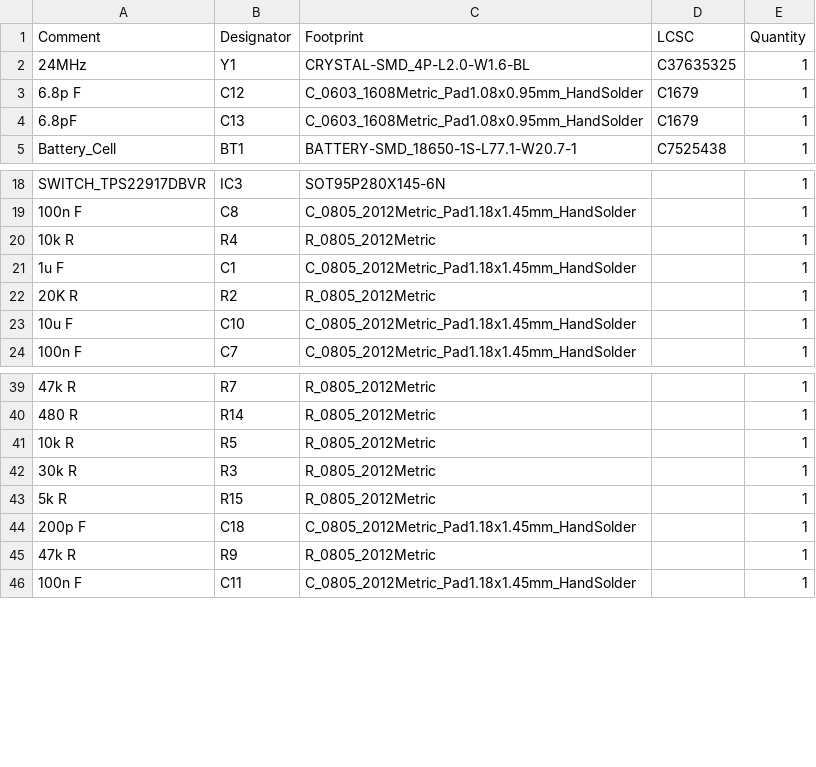
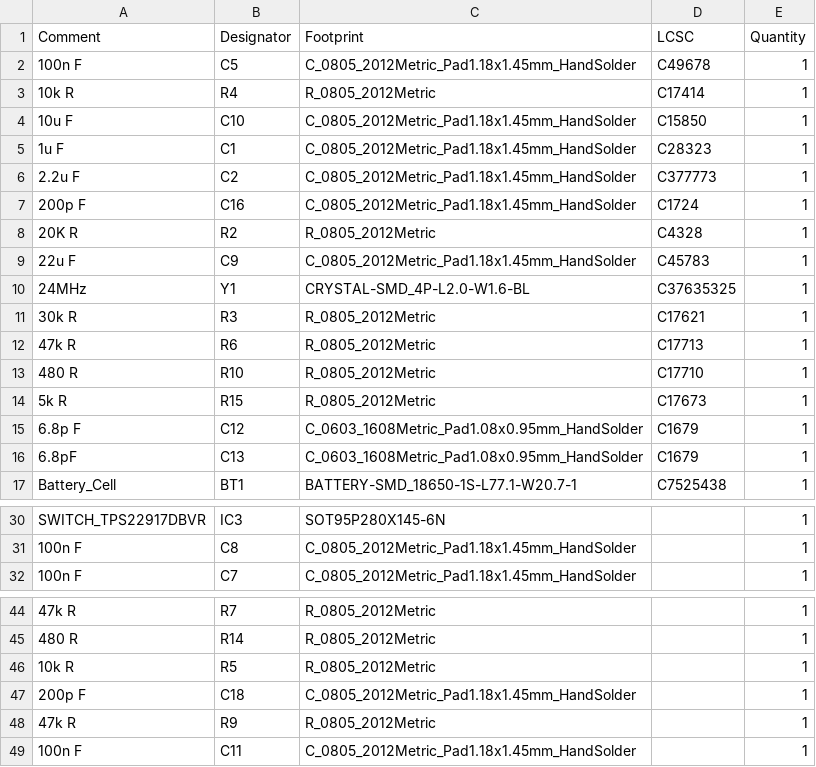
Before and after one commit to awicek/STM32_CO2_LowPowerSensor, a CSV file: HW/CO2_stm_sensor/jlcpcb/production_files/BOM-CO2_stm_sensor.csv, drawn as a sheet; only a part is shown, gaps mark what is left out; removed rows and columns are numbered as before the commit, all else as after; the diff covers the shown part only; the diff names each change by its address in the sheet, - before the commit and + after, or states it on an @@ line.

```diff
--- a/HW/CO2_stm_sensor/jlcpcb/production_files/BOM-CO2_stm_sensor.csv
+++ b/HW/CO2_stm_sensor/jlcpcb/production_files/BOM-CO2_stm_sensor.csv
+row 2: 100n F | C5 | C_0805_2012Metric_Pad1.18x1.45mm_HandSolder | C49678 | 1
+row 3: 10k R | R4 | R_0805_2012Metric | C17414 | 1
+row 4: 10u F | C10 | C_0805_2012Metric_Pad1.18x1.45mm_HandSolder | C15850 | 1
+row 5: 1u F | C1 | C_0805_2012Metric_Pad1.18x1.45mm_HandSolder | C28323 | 1
+row 6: 2.2u F | C2 | C_0805_2012Metric_Pad1.18x1.45mm_HandSolder | C377773 | 1
+row 7: 200p F | C16 | C_0805_2012Metric_Pad1.18x1.45mm_HandSolder | C1724 | 1
+row 8: 20K R | R2 | R_0805_2012Metric | C4328 | 1
+row 9: 22u F | C9 | C_0805_2012Metric_Pad1.18x1.45mm_HandSolder | C45783 | 1
+row 11: 30k R | R3 | R_0805_2012Metric | C17621 | 1
+row 12: 47k R | R6 | R_0805_2012Metric | C17713 | 1
+row 13: 480 R | R10 | R_0805_2012Metric | C17710 | 1
+row 14: 5k R | R15 | R_0805_2012Metric | C17673 | 1
-row 20: 10k R | R4 | R_0805_2012Metric |  | 1
-row 21: 1u F | C1 | C_0805_2012Metric_Pad1.18x1.45mm_HandSolder |  | 1
-row 22: 20K R | R2 | R_0805_2012Metric |  | 1
-row 23: 10u F | C10 | C_0805_2012Metric_Pad1.18x1.45mm_HandSolder |  | 1
-row 42: 30k R | R3 | R_0805_2012Metric |  | 1
-row 43: 5k R | R15 | R_0805_2012Metric |  | 1
```
Also changed, not shown: 6 removed rows elsewhere in this file, HW/CO2_stm_sensor/jlcpcb/production_files/CPL-CO2_stm_sensor.csv, 17 other files.
